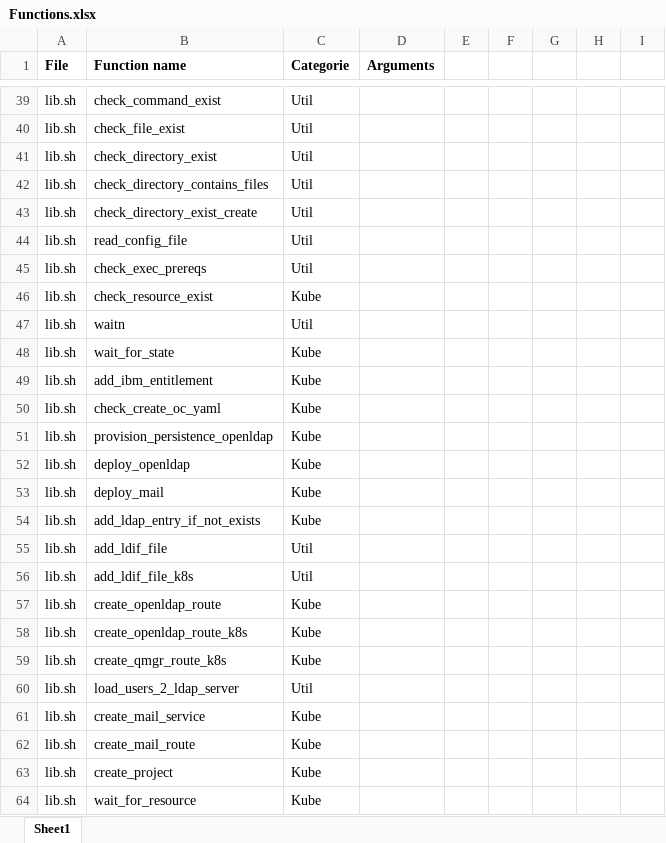
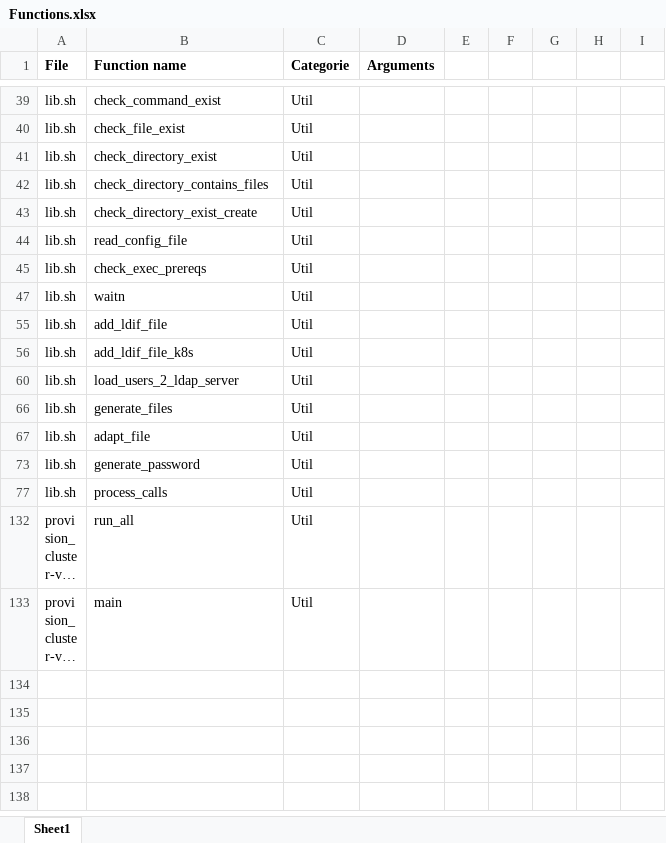
Before and after one commit to ADesprets/cp4i-install, an Excel workbook: doc/Functions.xlsx, sheet Sheet1, drawn as a sheet; only a part is shown, gaps mark what is left out; the shorter side is filled out with more unchanged rows; long unchanged cells end in …; values as stored, in another font and other column widths than the file's, no borders; the diff covers the shown part only; the diff names each change by its address in the sheet, - before the commit and + after, or states it on an @@ line.

```diff
--- a/doc/Functions.xlsx (sheet Sheet1)
+++ b/doc/Functions.xlsx (sheet Sheet1)
@@ row 46 hidden: lib.sh | check_resource_exist | Kube @@
@@ row 48 hidden: lib.sh | wait_for_state | Kube @@
@@ row 49 hidden: lib.sh | add_ibm_entitlement | Kube @@
@@ row 50 hidden: lib.sh | check_create_oc_yaml | Kube @@
@@ row 51 hidden: lib.sh | provision_persistence_openldap | Kube @@
@@ row 52 hidden: lib.sh | deploy_openldap | Kube @@
@@ row 53 hidden: lib.sh | deploy_mail | Kube @@
@@ row 54 hidden: lib.sh | add_ldap_entry_if_not_exists | Kube @@
@@ row 57 hidden: lib.sh | create_openldap_route | Kube @@
@@ row 58 hidden: lib.sh | create_openldap_route_k8s | Kube @@
@@ row 59 hidden: lib.sh | create_qmgr_route_k8s | Kube @@
@@ row 61 hidden: lib.sh | create_mail_service | Kube @@
@@ row 62 hidden: lib.sh | create_mail_route | Kube @@
@@ row 63 hidden: lib.sh | create_project | Kube @@
@@ row 64 hidden: lib.sh | wait_for_resource | Kube @@
```
Also changed, not shown: 92 hidden or unhidden rows elsewhere in this sheet, 9 other files.
